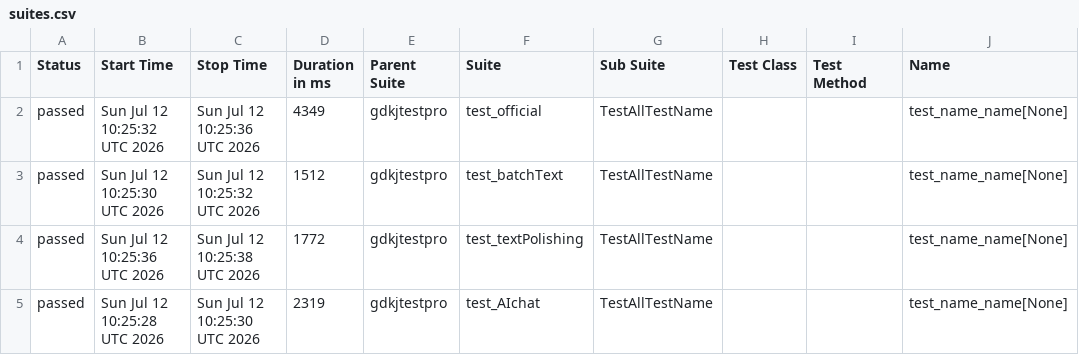
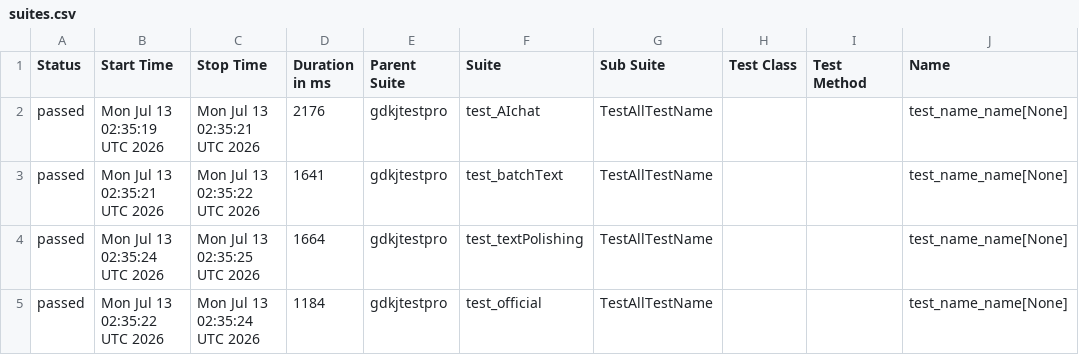
Before and after one commit to cmd-is-xka/gdkj, a CSV file: data/suites.csv, drawn as a sheet; only a part is shown; the diff names each change by its address in the sheet, - before the commit and + after, or states it on an @@ line.

```diff
--- a/data/suites.csv
+++ b/data/suites.csv
-B2 (Start Time): Sun Jul 12 10:25:32 UTC 2026
+B2 (Start Time): Mon Jul 13 02:35:19 UTC 2026
-C2 (Stop Time): Sun Jul 12 10:25:36 UTC 2026
+C2 (Stop Time): Mon Jul 13 02:35:21 UTC 2026
-D2 (Duration in ms): 4349
+D2 (Duration in ms): 2176
-F2 (Suite): test_official
+F2 (Suite): test_AIchat
-B3 (Start Time): Sun Jul 12 10:25:30 UTC 2026
+B3 (Start Time): Mon Jul 13 02:35:21 UTC 2026
-C3 (Stop Time): Sun Jul 12 10:25:32 UTC 2026
+C3 (Stop Time): Mon Jul 13 02:35:22 UTC 2026
-D3 (Duration in ms): 1512
+D3 (Duration in ms): 1641
-B4 (Start Time): Sun Jul 12 10:25:36 UTC 2026
+B4 (Start Time): Mon Jul 13 02:35:24 UTC 2026
-C4 (Stop Time): Sun Jul 12 10:25:38 UTC 2026
+C4 (Stop Time): Mon Jul 13 02:35:25 UTC 2026
-D4 (Duration in ms): 1772
+D4 (Duration in ms): 1664
-B5 (Start Time): Sun Jul 12 10:25:28 UTC 2026
+B5 (Start Time): Mon Jul 13 02:35:22 UTC 2026
-C5 (Stop Time): Sun Jul 12 10:25:30 UTC 2026
+C5 (Stop Time): Mon Jul 13 02:35:24 UTC 2026
-D5 (Duration in ms): 2319
+D5 (Duration in ms): 1184
-F5 (Suite): test_AIchat
+F5 (Suite): test_official
```
Also changed, not shown: 22 other files.
